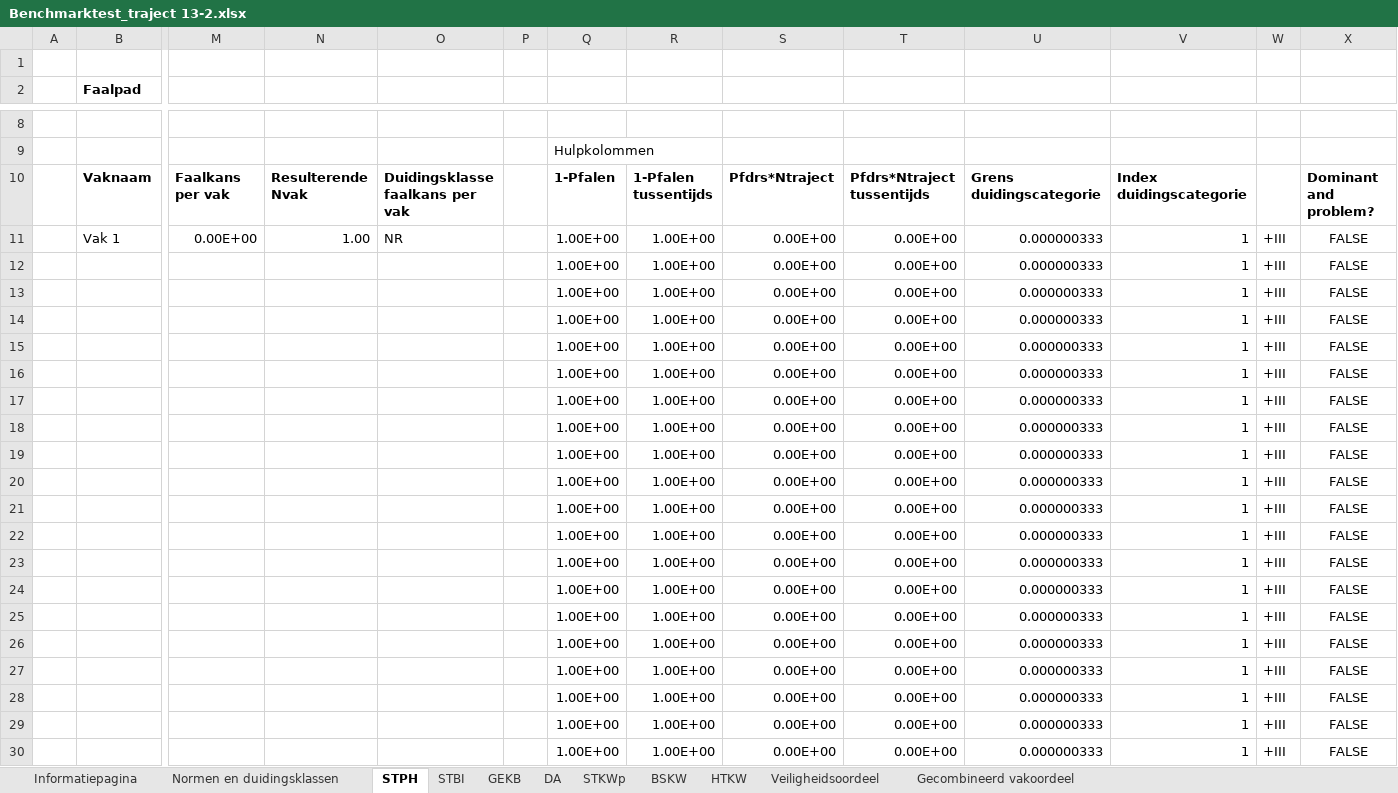
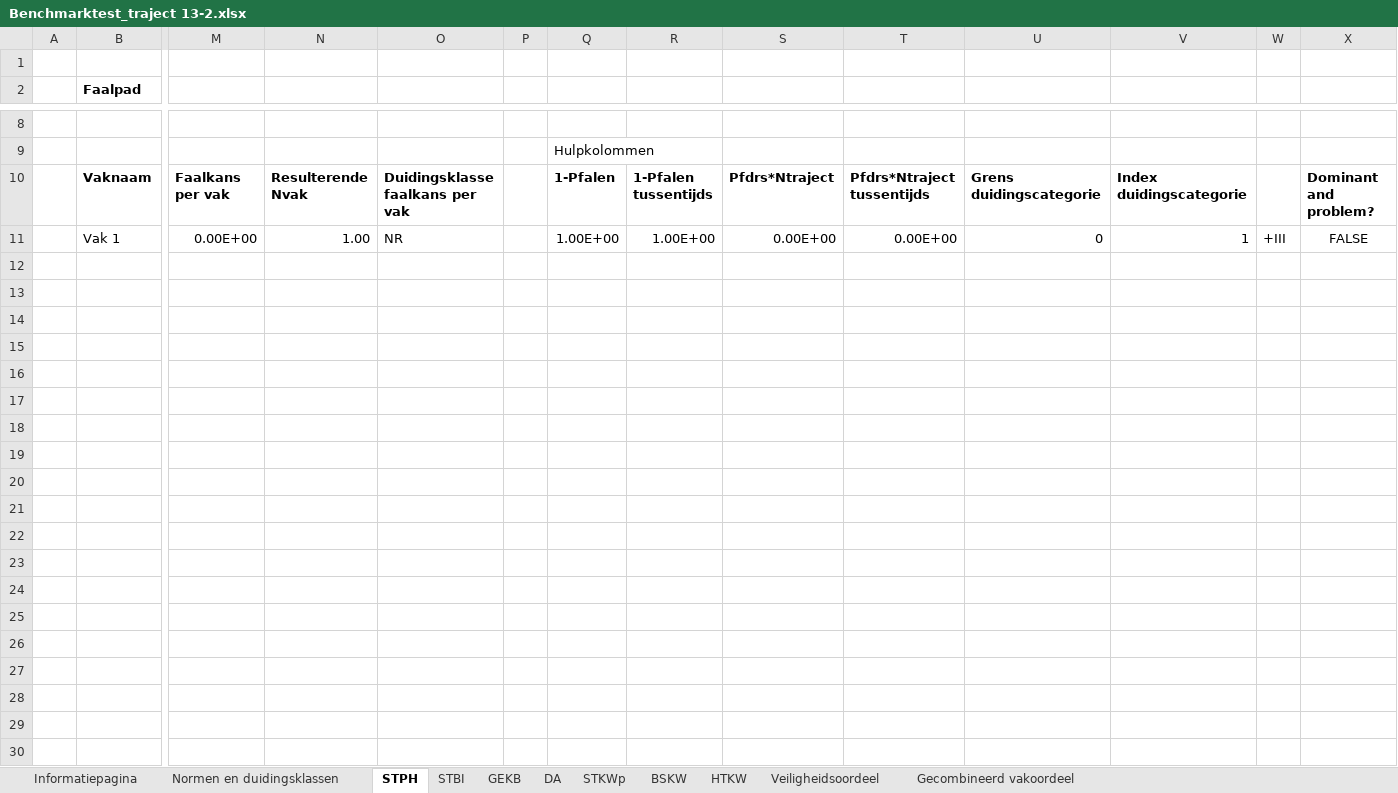
Before and after one commit to Deltares/wbi-assemblage-rekenkern, an Excel workbook: benchmarktests/testdefinitions/Benchmarktest_traject 13-2.xlsx, sheet STPH, drawn as a sheet; only a part is shown, gaps mark what is left out; values as stored, in another font and other column widths than the file's, no borders; conditional formats not drawn; rows hold the shown columns only; the diff names each change by its address in the sheet, - before the commit and + after, or states it on an @@ line.

Commit message:
ASK-41 fixed almost all problems except combined sections an INNW STPH values.

```diff
--- a/benchmarktests/testdefinitions/Benchmarktest_traject 13-2.xlsx (sheet STPH)
+++ b/benchmarktests/testdefinitions/Benchmarktest_traject 13-2.xlsx (sheet STPH)
-U11: 0.000000333
+U11: 0
-row 12:  |  |  |  |  |  | 1.00E+00 | 1.00E+00 | 0.00E+00 | 0.00E+00 | 0.000000333 | 1 | +III | FALSE
-row 13:  |  |  |  |  |  | 1.00E+00 | 1.00E+00 | 0.00E+00 | 0.00E+00 | 0.000000333 | 1 | +III | FALSE
-row 14:  |  |  |  |  |  | 1.00E+00 | 1.00E+00 | 0.00E+00 | 0.00E+00 | 0.000000333 | 1 | +III | FALSE
-row 15:  |  |  |  |  |  | 1.00E+00 | 1.00E+00 | 0.00E+00 | 0.00E+00 | 0.000000333 | 1 | +III | FALSE
-row 16:  |  |  |  |  |  | 1.00E+00 | 1.00E+00 | 0.00E+00 | 0.00E+00 | 0.000000333 | 1 | +III | FALSE
-row 17:  |  |  |  |  |  | 1.00E+00 | 1.00E+00 | 0.00E+00 | 0.00E+00 | 0.000000333 | 1 | +III | FALSE
-row 18:  |  |  |  |  |  | 1.00E+00 | 1.00E+00 | 0.00E+00 | 0.00E+00 | 0.000000333 | 1 | +III | FALSE
-row 19:  |  |  |  |  |  | 1.00E+00 | 1.00E+00 | 0.00E+00 | 0.00E+00 | 0.000000333 | 1 | +III | FALSE
-row 20:  |  |  |  |  |  | 1.00E+00 | 1.00E+00 | 0.00E+00 | 0.00E+00 | 0.000000333 | 1 | +III | FALSE
-row 21:  |  |  |  |  |  | 1.00E+00 | 1.00E+00 | 0.00E+00 | 0.00E+00 | 0.000000333 | 1 | +III | FALSE
-row 22:  |  |  |  |  |  | 1.00E+00 | 1.00E+00 | 0.00E+00 | 0.00E+00 | 0.000000333 | 1 | +III | FALSE
-row 23:  |  |  |  |  |  | 1.00E+00 | 1.00E+00 | 0.00E+00 | 0.00E+00 | 0.000000333 | 1 | +III | FALSE
-row 24:  |  |  |  |  |  | 1.00E+00 | 1.00E+00 | 0.00E+00 | 0.00E+00 | 0.000000333 | 1 | +III | FALSE
-row 25:  |  |  |  |  |  | 1.00E+00 | 1.00E+00 | 0.00E+00 | 0.00E+00 | 0.000000333 | 1 | +III | FALSE
-row 26:  |  |  |  |  |  | 1.00E+00 | 1.00E+00 | 0.00E+00 | 0.00E+00 | 0.000000333 | 1 | +III | FALSE
-row 27:  |  |  |  |  |  | 1.00E+00 | 1.00E+00 | 0.00E+00 | 0.00E+00 | 0.000000333 | 1 | +III | FALSE
-row 28:  |  |  |  |  |  | 1.00E+00 | 1.00E+00 | 0.00E+00 | 0.00E+00 | 0.000000333 | 1 | +III | FALSE
-row 29:  |  |  |  |  |  | 1.00E+00 | 1.00E+00 | 0.00E+00 | 0.00E+00 | 0.000000333 | 1 | +III | FALSE
-row 30:  |  |  |  |  |  | 1.00E+00 | 1.00E+00 | 0.00E+00 | 0.00E+00 | 0.000000333 | 1 | +III | FALSE
```
Also changed, not shown: sheet GEKB, sheet BSKW, sheet STKWp, sheet STBI, sheet HTKW, sheet DA, formulas that keep their value, benchmarktests/testdefinitions/Benchmarktest_traject 12-2.xlsx, benchmarktests/testdefinitions/Benchmarktest_traject 13-3.xlsx, 15 other files.
